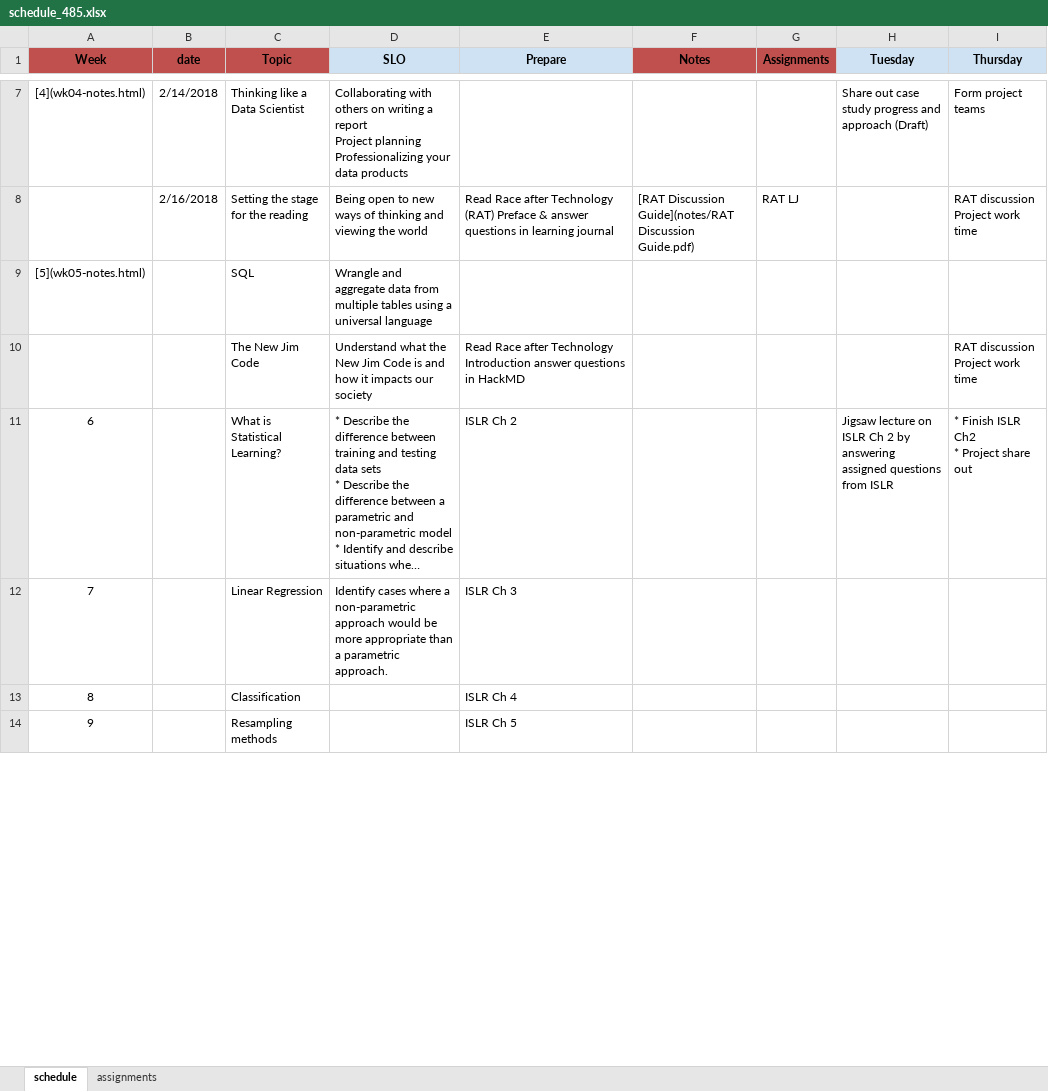
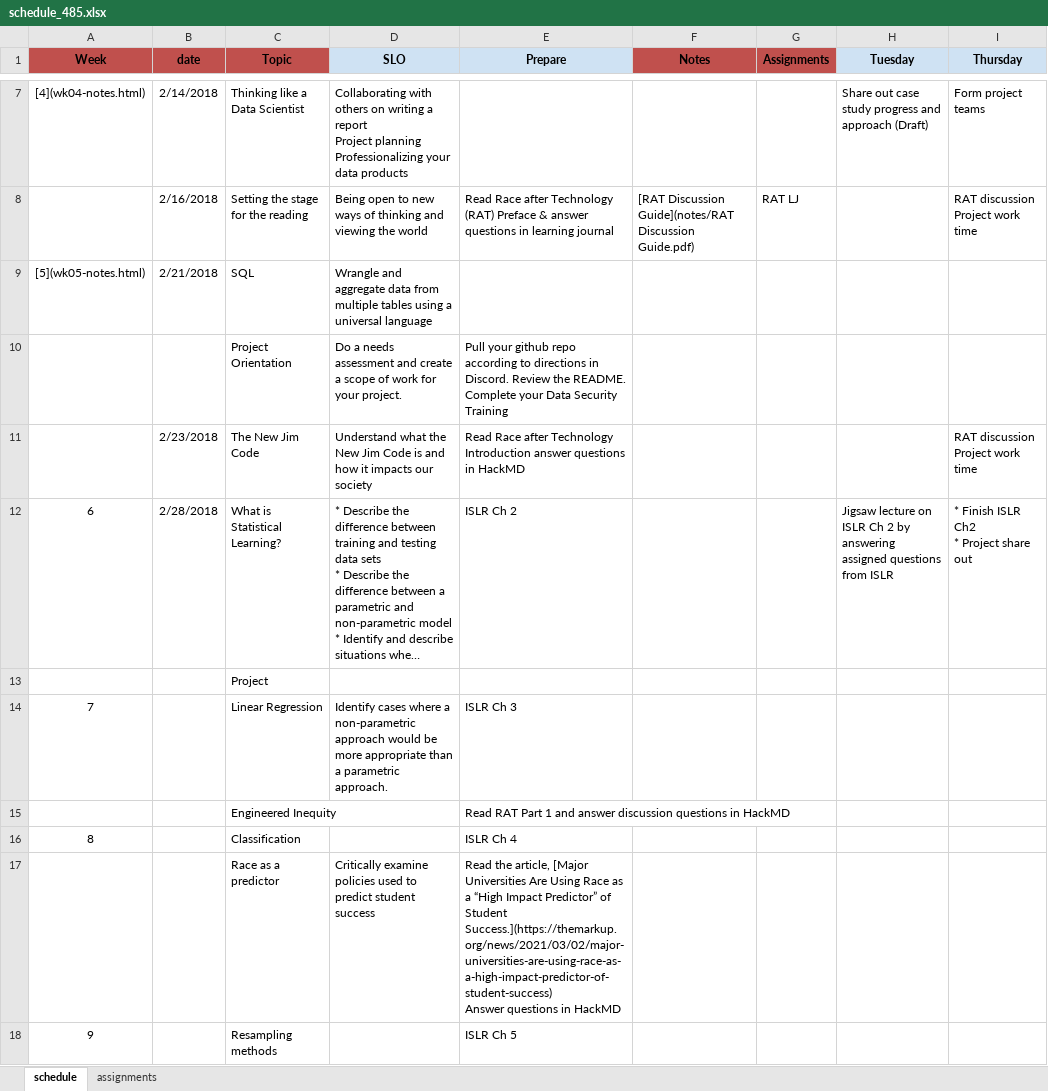
Before and after one commit to norcalbiostat/ADS, an Excel workbook: schedule_485.xlsx, sheet schedule, drawn as a sheet; only a part is shown, gaps mark what is left out; long unchanged cells end in …; values as stored, in another font and other column widths than the file's, no borders; addresses are those after the commit; ↵ is a line break in a cell; the diff covers the shown part only; the diff names each change by its address in the sheet, - before the commit and + after, or states it on an @@ line.

```diff
--- a/schedule_485.xlsx (sheet schedule)
+++ b/schedule_485.xlsx (sheet schedule)
-B9 (date): (empty)
+B9 (date): 2/21/2018
+row 10:  |  | Project Orientation | Do a needs assessment and create a scope of work for your project. | Pull your github repo according to directions in Discord. Review the README. ↵ Complete your Data Security Training
-B11 (date): (empty)
+B11 (date): 2/23/2018
-B12 (date): (empty)
+B12 (date): 2/28/2018
+row 13:  |  | Project
+row 15:  |  | Engineered Inequity |  | Read RAT Part 1 and answer discussion questions in HackMD
+row 17:  |  | Race as a predictor | Critically examine policies used to predict student success | Read the article, [Major Universities Are Using Race as a “High Impact Predictor” of Student Success.](https://themarkup.org/news/2021/03/02/major-universities-are-using-race-as-a-high-impact-predictor-of-student-success) ↵ Answer questions in HackMD
```
Also changed, not shown: 4 added rows and 1 edited cell elsewhere in this sheet, sheet assignments, 14 other files.
